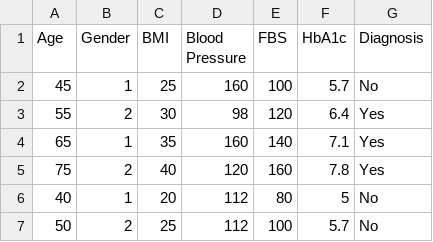
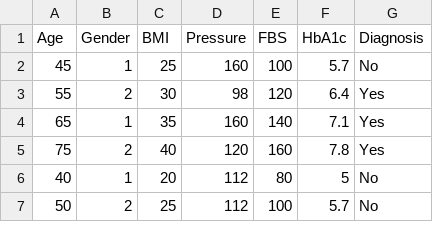
Before and after one commit to Waris015/Diabetes-Decision-Tree, a CSV file: data/Diabetes_Classification.csv, drawn as a sheet; only a part is shown.

```diff
--- a/data/Diabetes_Classification.csv
+++ b/data/Diabetes_Classification.csv
@@ -1,2 +1,2 @@
-Age,Gender,BMI,Blood Pressure,FBS,HbA1c,Diagnosis
+Age,Gender,BMI,Pressure,FBS,HbA1c,Diagnosis
 45,1,25,160,100,5.7,No
```
Also changed, not shown: 1 other file.
